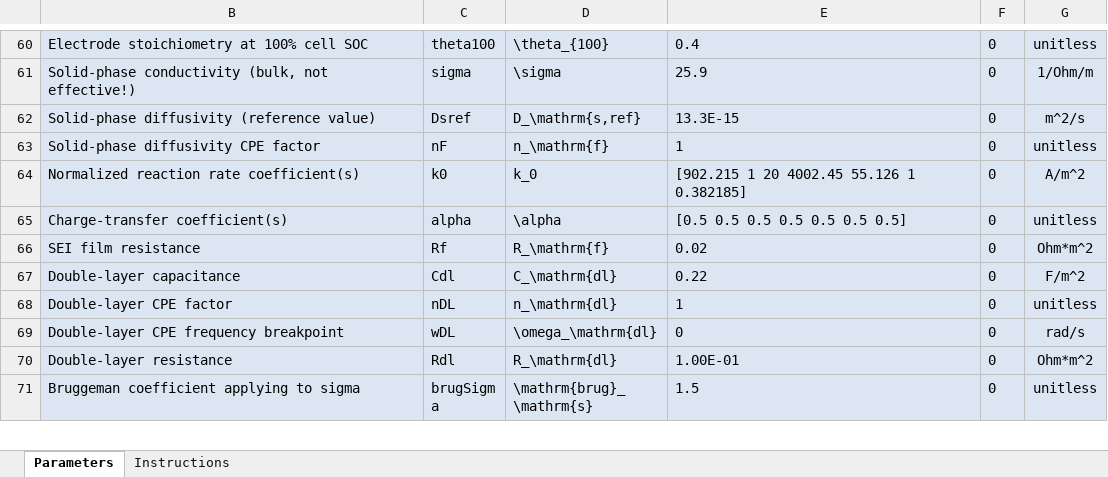
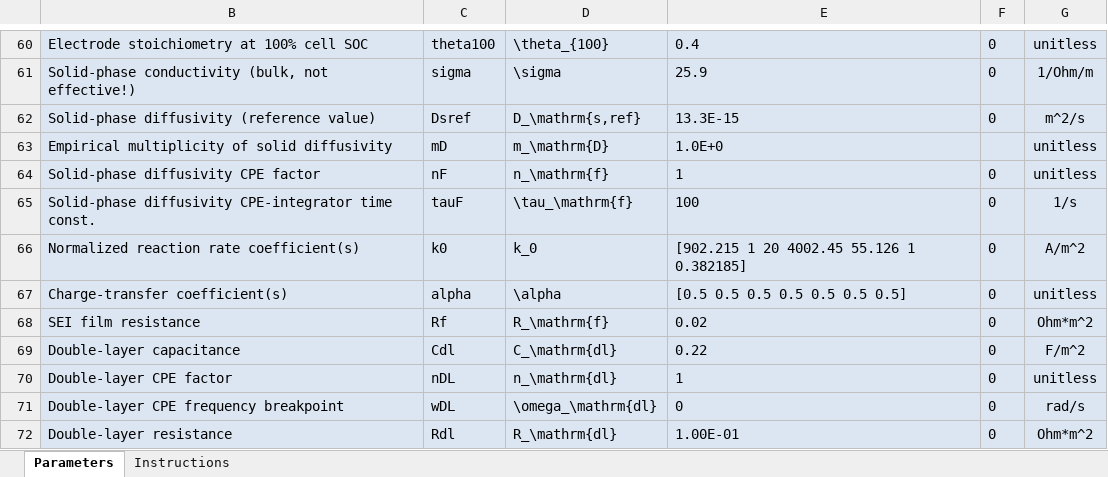
Before and after one commit to whileman133/LMB_Toolkit, an Excel workbook: GEN2_XLSX_CELLDEFS/cellSionGuess-P2DM.xlsx, sheet Parameters, drawn as a sheet; only a part is shown, gaps mark what is left out; the shorter side is filled out with more unchanged rows; values as stored, in another font and other column widths than the file's, no borders; the diff names each change by its address in the sheet, - before the commit and + after, or states it on an @@ line.

Commit message:
Interchangeable solid diffusion and kinetics models for linear eis regression

```diff
--- a/GEN2_XLSX_CELLDEFS/cellSionGuess-P2DM.xlsx (sheet Parameters)
+++ b/GEN2_XLSX_CELLDEFS/cellSionGuess-P2DM.xlsx (sheet Parameters)
+row 63: Empirical multiplicity of solid diffusivity | mD | m_\mathrm{D} | 1.0E+0 |  | unitless
+row 65: Solid-phase diffusivity CPE-integrator time const. | tauF | \tau_\mathrm{f} | 100 | 0 | 1/s
```
Also changed, not shown: 17 other files.
